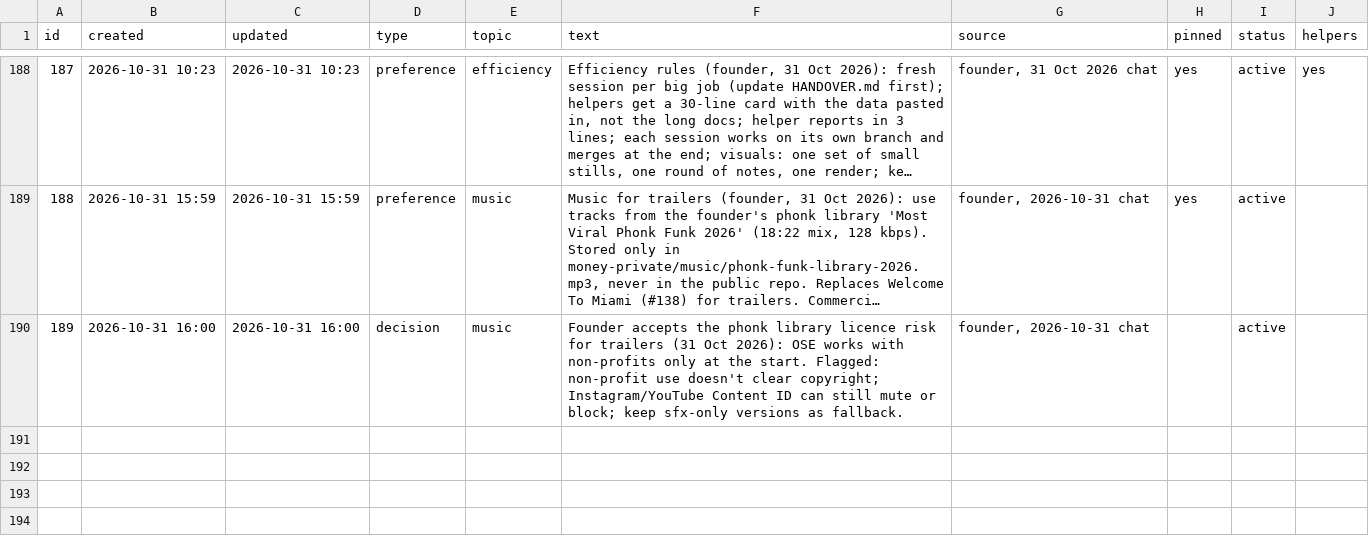
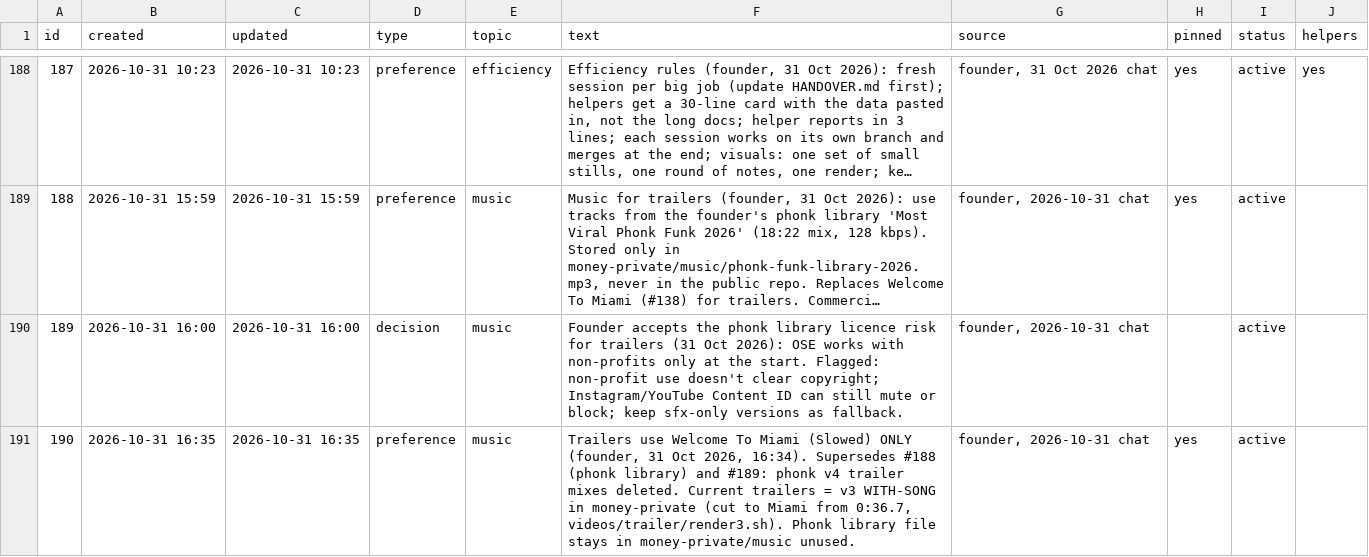
Before and after one commit to solidsforyou/moneymoments-media, a CSV file: memory/memory.csv, drawn as a sheet; only a part is shown, gaps mark what is left out; long unchanged cells end in …; the diff names each change by its address in the sheet, - before the commit and + after, or states it on an @@ line.

```diff
--- a/memory/memory.csv
+++ b/memory/memory.csv
+row 191: 190 | 2026-10-31 16:35 | 2026-10-31 16:35 | preference | music | Trailers use Welcome To Miami (Slowed) ONLY (founder, 31 Oct 2026, 16:34). Supersedes #188 (phonk library) and #189: phonk v4 trailer mixes deleted. Current trailers = v3 WITH-SONG in money-private (cut to Miami from 0:36.7, videos/trailer/render3.sh). Phonk library file stays in money-private/music unused. | founder, 2026-10-31 chat | yes | active
```
Also changed, not shown: 1 other file.
